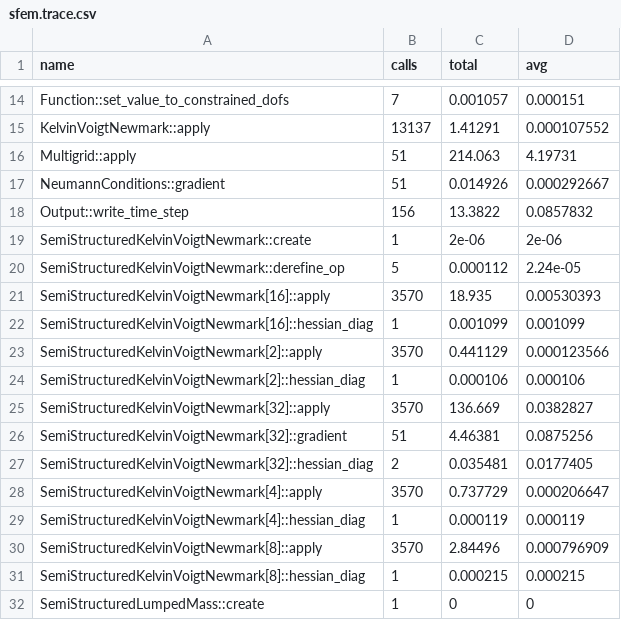
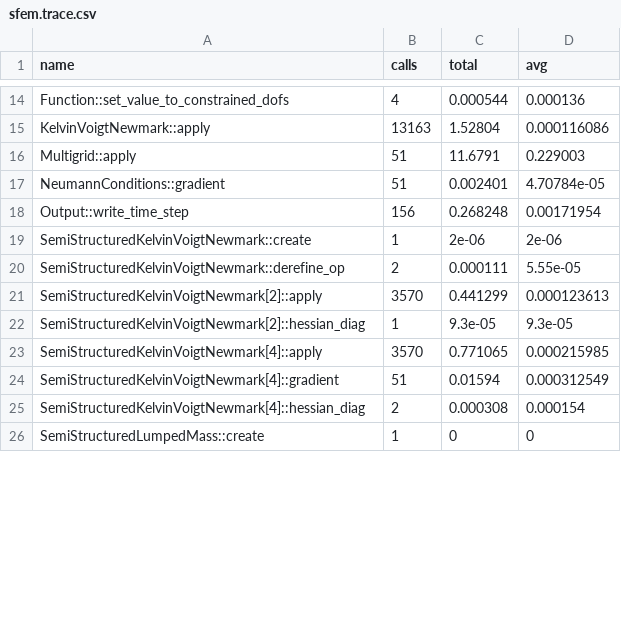
Before and after one commit to zulianp/sfem, a CSV file: build_release/sfem.trace.csv, drawn as a sheet; only a part is shown, gaps mark what is left out; removed rows and columns are numbered as before the commit, all else as after; the diff covers the shown part only; the diff names each change by its address in the sheet, - before the commit and + after, or states it on an @@ line.

```diff
--- a/build_release/sfem.trace.csv
+++ b/build_release/sfem.trace.csv
-B14 (calls): 7
+B14 (calls): 4
-C14 (total): 0.001057
+C14 (total): 0.000544
-D14 (avg): 0.000151
+D14 (avg): 0.000136
-B15 (calls): 13137
+B15 (calls): 13163
-C15 (total): 1.41291
+C15 (total): 1.52804
-D15 (avg): 0.000107552
+D15 (avg): 0.000116086
-C16 (total): 214.063
+C16 (total): 11.6791
-D16 (avg): 4.19731
+D16 (avg): 0.229003
-C17 (total): 0.014926
+C17 (total): 0.002401
-D17 (avg): 0.000292667
+D17 (avg): 4.70784e-05
-C18 (total): 13.3822
+C18 (total): 0.268248
-D18 (avg): 0.0857832
+D18 (avg): 0.00171954
-B20 (calls): 5
+B20 (calls): 2
-C20 (total): 0.000112
+C20 (total): 0.000111
-D20 (avg): 2.24e-05
+D20 (avg): 5.55e-05
-row 21: SemiStructuredKelvinVoigtNewmark[16]::apply | 3570 | 18.935 | 0.00530393
-row 22: SemiStructuredKelvinVoigtNewmark[16]::hessian_diag | 1 | 0.001099 | 0.001099
-C21 (total): 0.441129
+C21 (total): 0.441299
-D21 (avg): 0.000123566
+D21 (avg): 0.000123613
-C22 (total): 0.000106
+C22 (total): 9.3e-05
-D22 (avg): 0.000106
+D22 (avg): 9.3e-05
-row 25: SemiStructuredKelvinVoigtNewmark[32]::apply | 3570 | 136.669 | 0.0382827
-row 26: SemiStructuredKelvinVoigtNewmark[32]::gradient | 51 | 4.46381 | 0.0875256
-row 27: SemiStructuredKelvinVoigtNewmark[32]::hessian_diag | 2 | 0.035481 | 0.0177405
-C23 (total): 0.737729
+C23 (total): 0.771065
-D23 (avg): 0.000206647
+D23 (avg): 0.000215985
+row 24: SemiStructuredKelvinVoigtNewmark[4]::gradient | 51 | 0.01594 | 0.000312549
-B25 (calls): 1
+B25 (calls): 2
-C25 (total): 0.000119
+C25 (total): 0.000308
-D25 (avg): 0.000119
+D25 (avg): 0.000154
-row 30: SemiStructuredKelvinVoigtNewmark[8]::apply | 3570 | 2.84496 | 0.000796909
-row 31: SemiStructuredKelvinVoigtNewmark[8]::hessian_diag | 1 | 0.000215 | 0.000215
```
Also changed, not shown: 70 edited cells elsewhere in this file, 32 other files.
